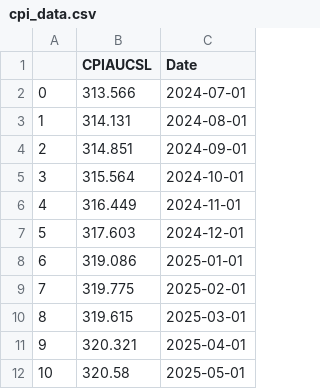
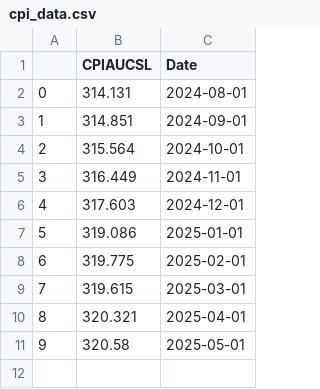
Before and after one commit to Brycekratzer/Economic-Web-DashBoard, a CSV file: data/monetary_policy/cpi_data.csv, drawn as a sheet; removed rows and columns are numbered as before the commit, all else as after; the diff names each change by its address in the sheet, - before the commit and + after, or states it on an @@ line.

```diff
--- a/data/monetary_policy/cpi_data.csv
+++ b/data/monetary_policy/cpi_data.csv
-row 2: 0 | 313.566 | 2024-07-01
@@ column A renumbered from row 2 down @@
```
Also changed, not shown: data/model_data/Post_Norm_Model_Data.csv, data/model_data/Pre_Norm_Model_Data.csv, 16 other files.
